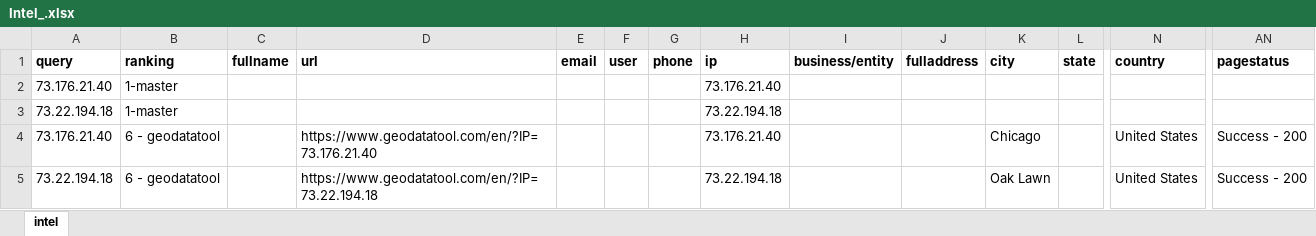
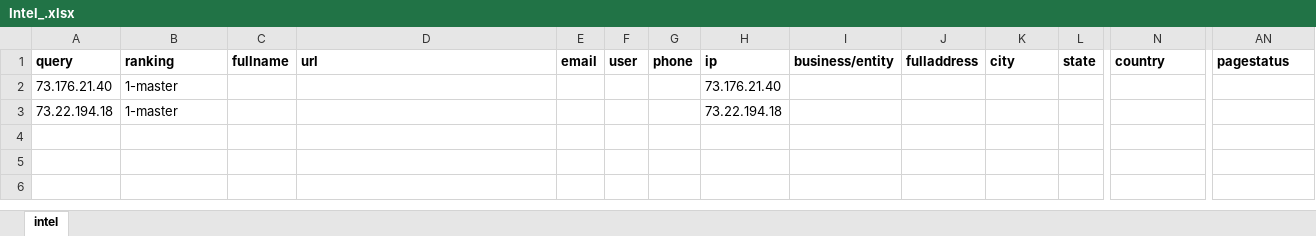
Before and after one commit to LincolnLandForensics/identity_hunt, an Excel workbook: Intel_.xlsx, sheet intel, drawn as a sheet; only a part is shown, gaps mark what is left out; values as stored, in another font and other column widths than the file's, no borders; rows hold the shown columns only; the diff names each change by its address in the sheet, - before the commit and + after, or states it on an @@ line.

```diff
--- a/Intel_.xlsx (sheet intel)
+++ b/Intel_.xlsx (sheet intel)
-row 4: 73.176.21.40 | 6 - geodatatool |  | https://www.geodatatool.com/en/?IP=73.176.21.40 |  |  |  | 73.176.21.40 |  |  | Chicago |  | United States | Success - 200
-row 5: 73.22.194.18 | 6 - geodatatool |  | https://www.geodatatool.com/en/?IP=73.22.194.18 |  |  |  | 73.22.194.18 |  |  | Oak Lawn |  | United States | Success - 200
```
Also changed, not shown: Intel_sample.xlsx, 3 other files.
